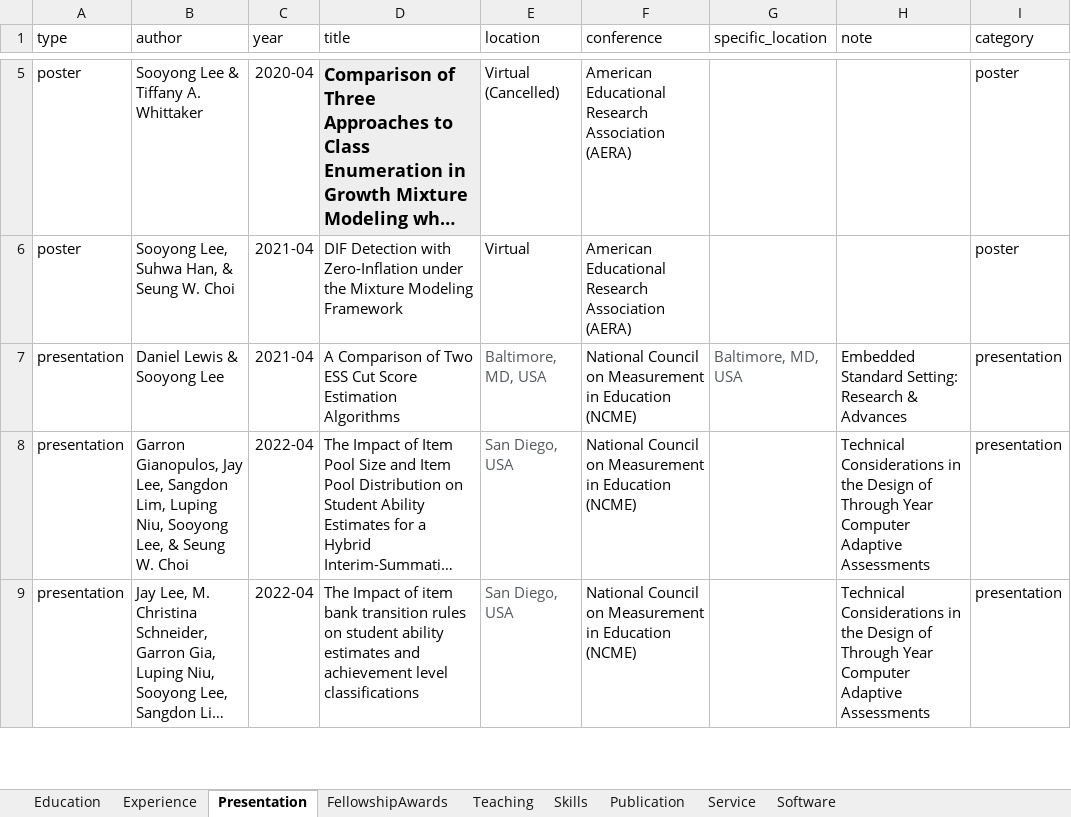
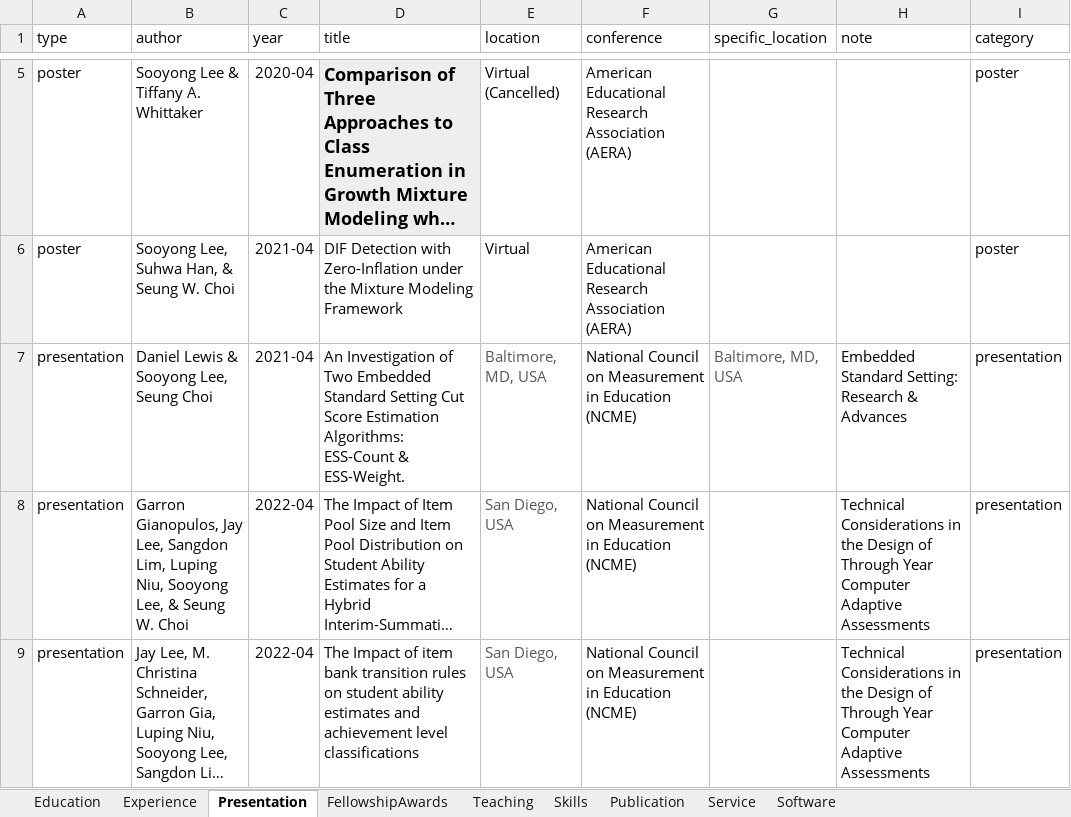
Before and after one commit to sooyongl/sylcv, an Excel workbook: data/CV_infolist.xlsx, sheet Presentation, drawn as a sheet; only a part is shown, gaps mark what is left out; long unchanged cells end in …; values as stored, in another font and other column widths than the file's, no borders; the diff names each change by its address in the sheet, - before the commit and + after, or states it on an @@ line.

```diff
--- a/data/CV_infolist.xlsx (sheet Presentation)
+++ b/data/CV_infolist.xlsx (sheet Presentation)
-B7 (author): Daniel Lewis & Sooyong Lee
+B7 (author): Daniel Lewis & Sooyong Lee, Seung Choi
-D7 (title): A Comparison of Two ESS Cut Score Estimation Algorithms
+D7 (title): An Investigation of Two Embedded Standard Setting Cut Score Estimation Algorithms: ESS-Count & ESS-Weight.
```
Also changed, not shown: sheet Teaching, sheet Publication, sheet Experience, 9 other files.
